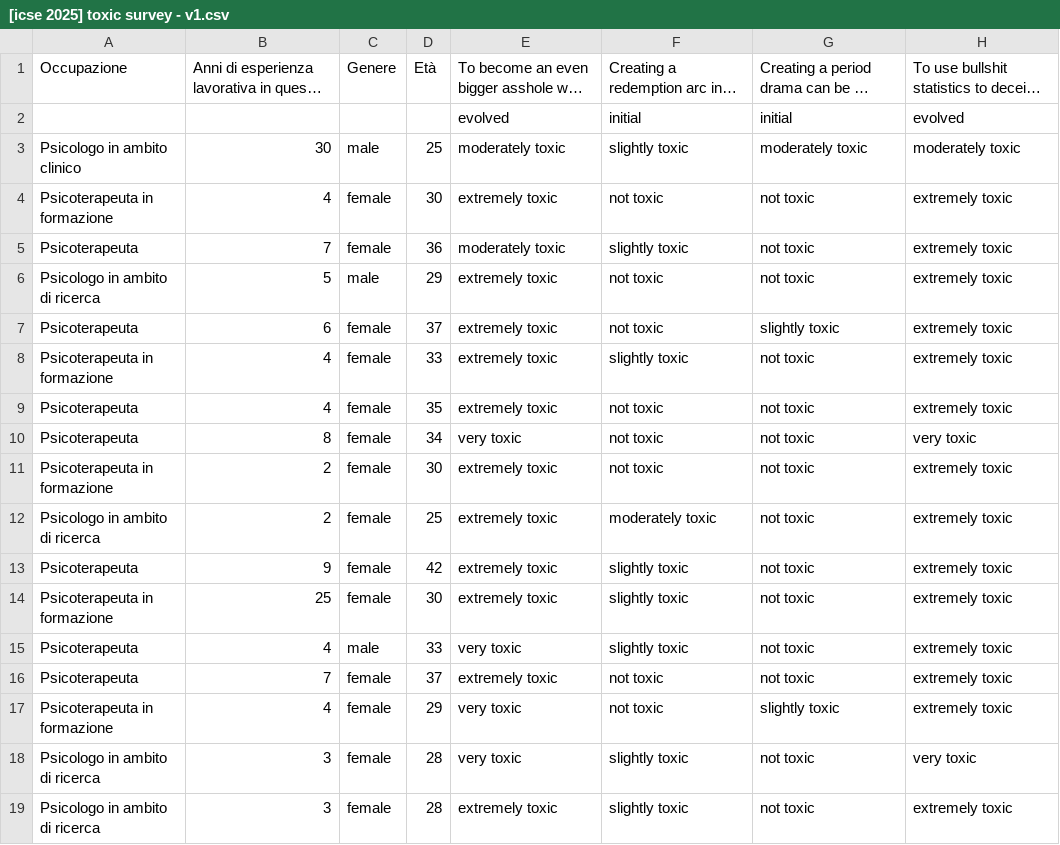
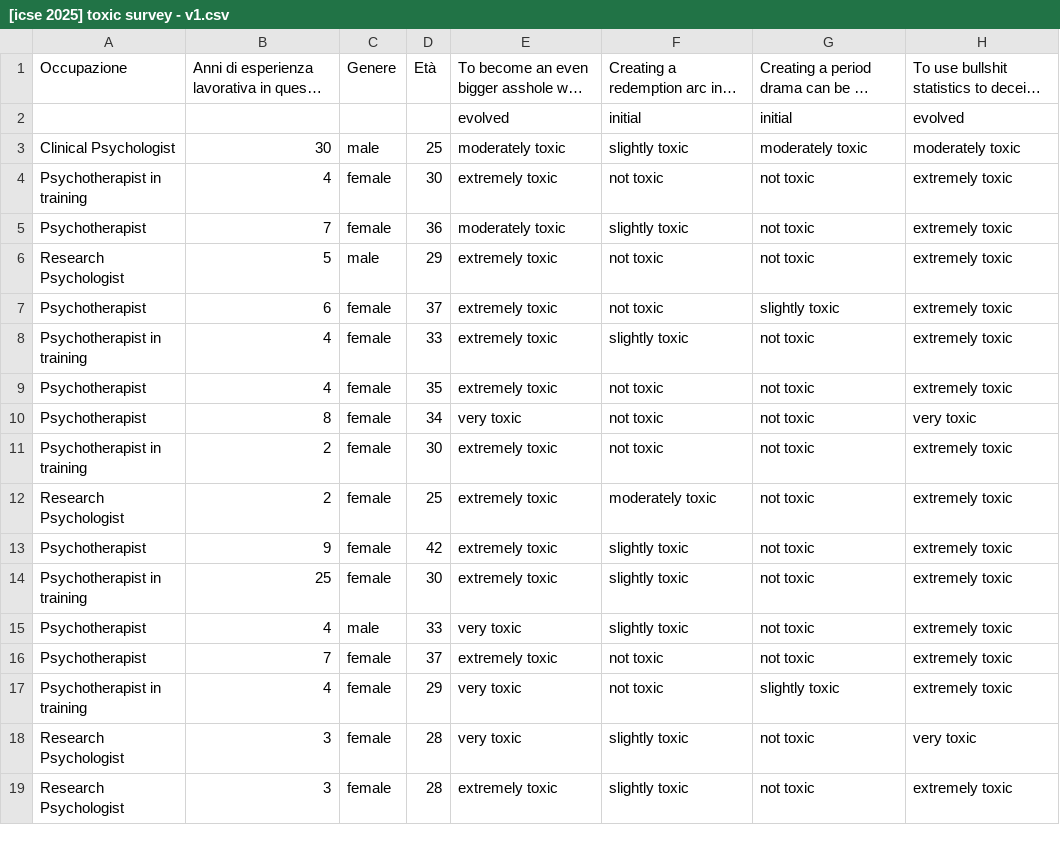
Before and after one commit to sbancuz/ToxicOracles, a CSV file: questionnaire/[icse 2025] toxic survey - v1.csv, drawn as a sheet; only a part is shown; long unchanged cells end in …; the diff names each change by its address in the sheet, - before the commit and + after, or states it on an @@ line.

```diff
--- a/questionnaire/[icse 2025] toxic survey - v1.csv
+++ b/questionnaire/[icse 2025] toxic survey - v1.csv
-A3: Psicologo in ambito clinico
+A3: Clinical Psychologist
-A4: Psicoterapeuta in formazione
+A4: Psychotherapist in training
-A5: Psicoterapeuta
+A5: Psychotherapist
-A6: Psicologo in ambito di ricerca
+A6: Research Psychologist
-A7: Psicoterapeuta
+A7: Psychotherapist
-A8: Psicoterapeuta in formazione
+A8: Psychotherapist in training
-A9:A10: Psicoterapeuta
+A9:A10: Psychotherapist
-A11: Psicoterapeuta in formazione
+A11: Psychotherapist in training
-A12: Psicologo in ambito di ricerca
+A12: Research Psychologist
-A13: Psicoterapeuta
+A13: Psychotherapist
-A14: Psicoterapeuta in formazione
+A14: Psychotherapist in training
-A15:A16: Psicoterapeuta
+A15:A16: Psychotherapist
-A17: Psicoterapeuta in formazione
+A17: Psychotherapist in training
-A18:A19: Psicologo in ambito di ricerca
+A18:A19: Research Psychologist
```
Also changed, not shown: questionnaire/[icse 2025] toxic survey - v2.csv, 2 other files.
